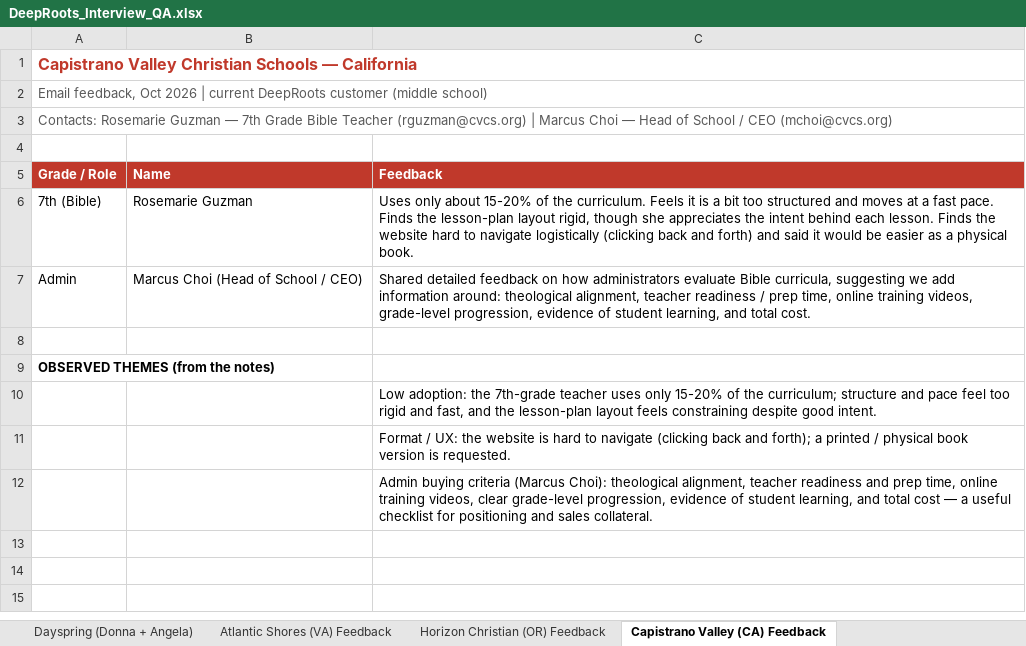
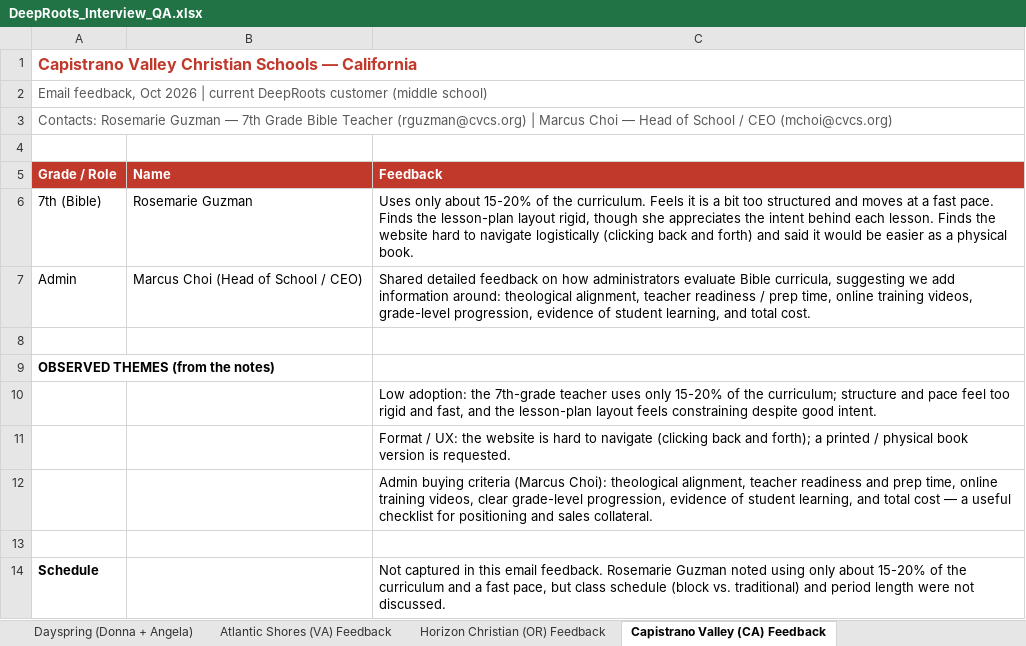
Before and after one commit to arkeo777/td-Winkler, an Excel workbook: outreach/DeepRoots_Interview_QA.xlsx, sheet Capistrano Valley (CA) Feedback, drawn as a sheet; values as stored, in another font and other column widths than the file's, no borders; the diff names each change by its address in the sheet, - before the commit and + after, or states it on an @@ line.

```diff
--- a/outreach/DeepRoots_Interview_QA.xlsx (sheet Capistrano Valley (CA) Feedback)
+++ b/outreach/DeepRoots_Interview_QA.xlsx (sheet Capistrano Valley (CA) Feedback)
+row 13: (empty)
+row 14: Schedule |  | Not captured in this email feedback. Rosemarie Guzman noted using only about 15-20% of the curriculum and a fast pace, but class schedule (block vs. traditional) and period length were not discussed.
```
Also changed, not shown: sheet Oaks Christian (CA) Feedback, sheet Josiah Gosyne (FL) - Call Notes, other sheet tabs.
